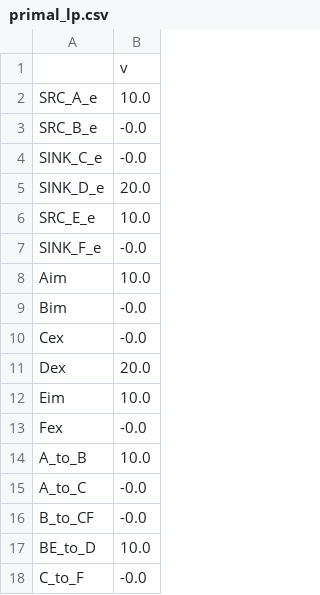
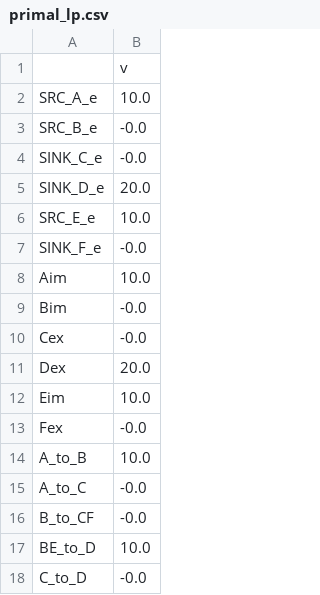
Before and after one commit to pnnl-predictive-phenomics/crop, a CSV file: docs/notebook/primal_lp.csv, drawn as a sheet.

```diff
--- a/docs/notebook/primal_lp.csv
+++ b/docs/notebook/primal_lp.csv
@@ -17,2 +17,2 @@ B_to_CF,-0.0
 BE_to_D,10.0
-C_to_F,-0.0
+C_to_D,-0.0
```
Also changed, not shown: 2 other files.
